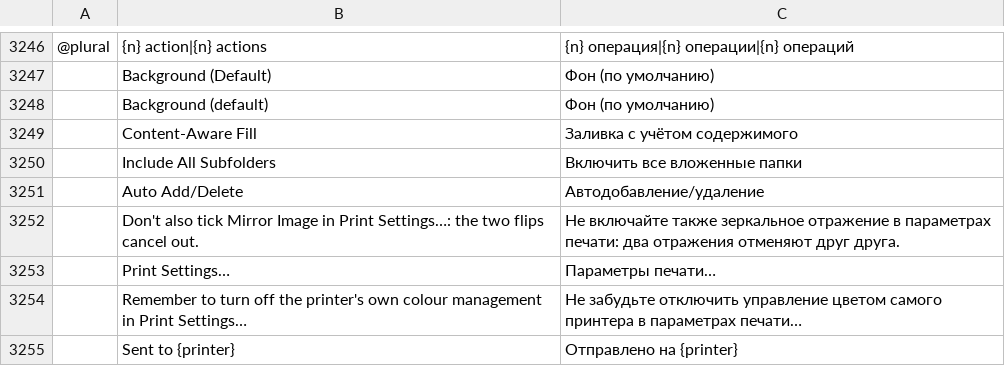
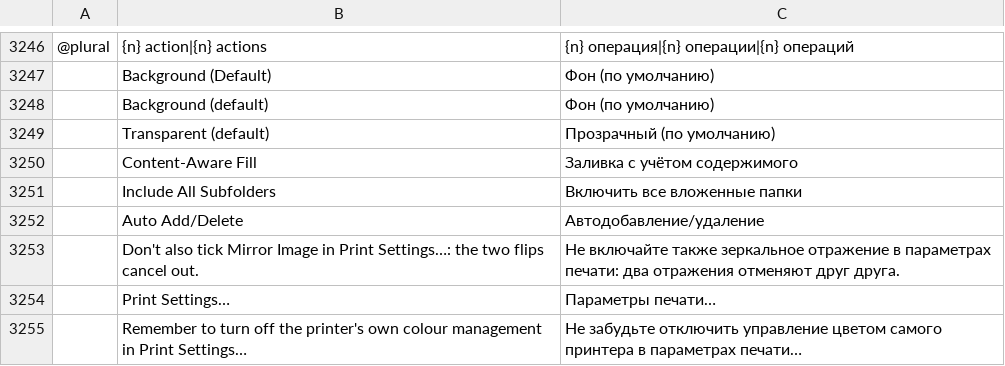
Before and after one commit to morte2437/photocraft-android, a TSV file: crates/ui-egui/src/i18n/ru.tsv, drawn as a sheet; only a part is shown, gaps mark what is left out; the shorter side is filled out with more unchanged rows; the diff names each change by its address in the sheet, - before the commit and + after, or states it on an @@ line.

```diff
--- a/crates/ui-egui/src/i18n/ru.tsv
+++ b/crates/ui-egui/src/i18n/ru.tsv
+row 3249:  | Transparent (default) | Прозрачный (по умолчанию)
```
Also changed, not shown: crates/ui-egui/src/i18n/el.tsv, crates/ui-egui/src/i18n/es.tsv, 26 other files.
